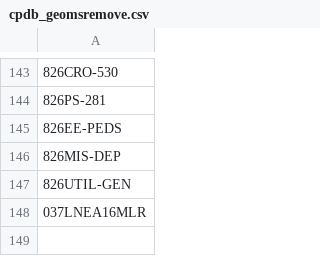
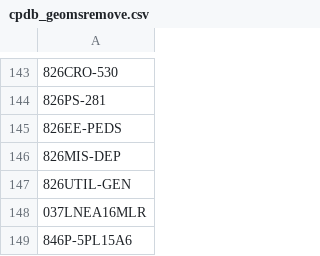
Before and after one commit to NYCPlanning/db-cpdb, a CSV file: capitalprojects_build/data/cpdb_geomsremove.csv, drawn as a sheet; only a part is shown, gaps mark what is left out; the diff names each change by its address in the sheet, - before the commit and + after, or states it on an @@ line.

Commit message:
add record

```diff
--- a/capitalprojects_build/data/cpdb_geomsremove.csv
+++ b/capitalprojects_build/data/cpdb_geomsremove.csv
+row 149: 846P-5PL15A6
```
